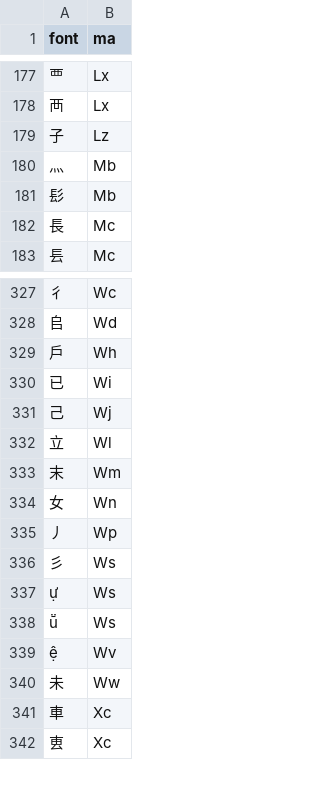
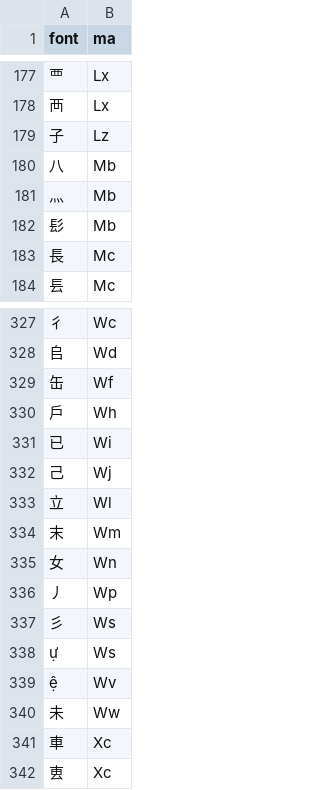
Before and after one commit to forFudan/yu, a CSV file: src/public/zigen-joy.csv, drawn as a sheet; only a part is shown, gaps mark what is left out; the diff covers the shown part only.

```diff
--- a/src/public/zigen-joy.csv
+++ b/src/public/zigen-joy.csv
@@ -179,2 +179,3 @@ font,ma
 子,Lz
+八,Mb
 灬,Mb
@@ -328,2 +328,3 @@ font,ma
 𠂤,Wd
+缶,Wf
 戶,Wh
@@ -337,3 +338,2 @@ font,ma
 ,Ws
-,Ws
 ,Wv
```
Also changed, not shown: 5 added rows and 6 removed rows elsewhere in this file, src/public/zigen-light.csv, src/public/zigen-star.csv, 7 other files.
